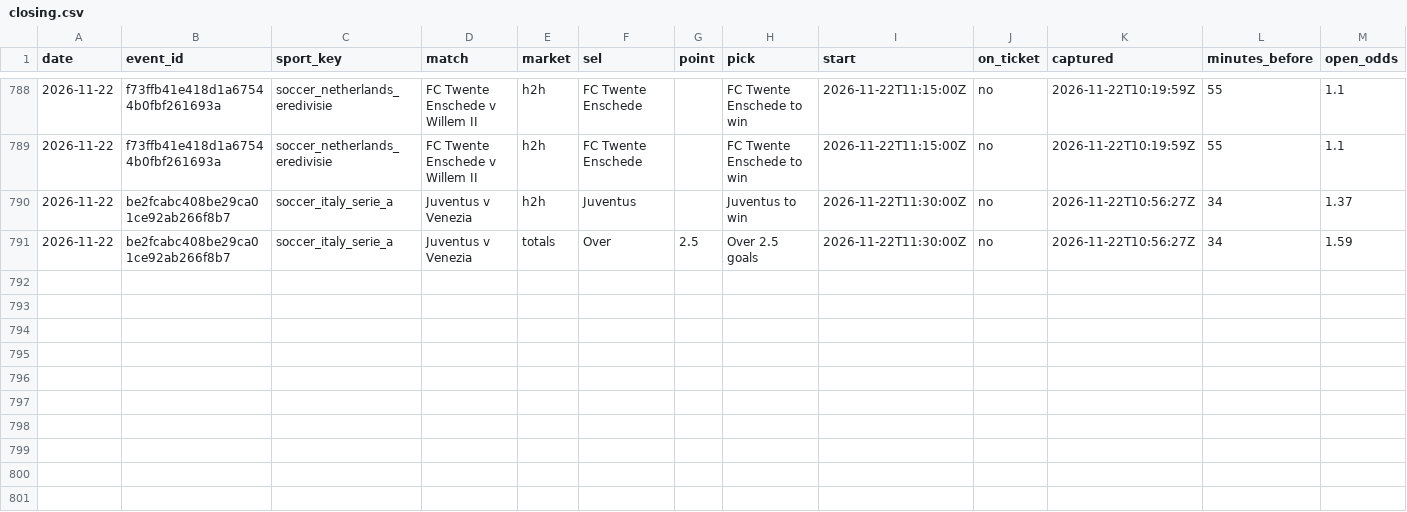
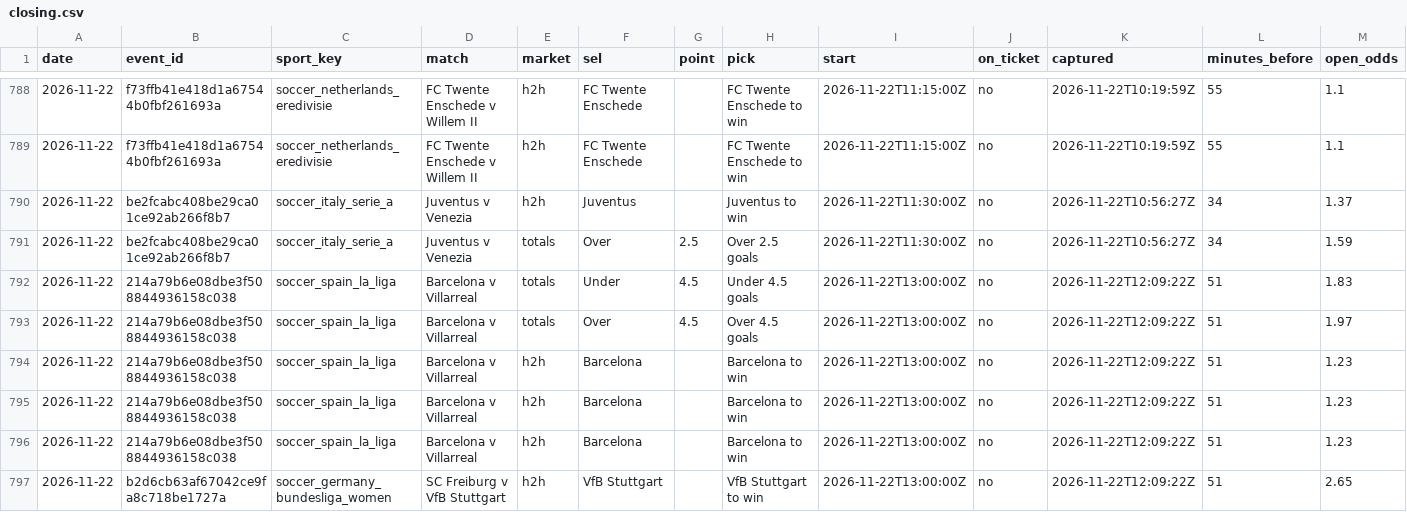
Before and after one commit to tralesmile/kockajse, a CSV file: data/closing.csv, drawn as a sheet; only a part is shown, gaps mark what is left out; rows hold the shown columns only; the diff names each change by its address in the sheet, - before the commit and + after, or states it on an @@ line.

Commit message:
Update closing prices

```diff
--- a/data/closing.csv
+++ b/data/closing.csv
+row 792: 2026-11-22 | 214a79b6e08dbe3f508844936158c038 | soccer_spain_la_liga | Barcelona v Villarreal | totals | Under | 4.5 | Under 4.5 goals | 2026-11-22T13:00:00Z | no | 2026-11-22T12:09:22Z | 51 | 1.83
+row 793: 2026-11-22 | 214a79b6e08dbe3f508844936158c038 | soccer_spain_la_liga | Barcelona v Villarreal | totals | Over | 4.5 | Over 4.5 goals | 2026-11-22T13:00:00Z | no | 2026-11-22T12:09:22Z | 51 | 1.97
+row 794: 2026-11-22 | 214a79b6e08dbe3f508844936158c038 | soccer_spain_la_liga | Barcelona v Villarreal | h2h | Barcelona |  | Barcelona to win | 2026-11-22T13:00:00Z | no | 2026-11-22T12:09:22Z | 51 | 1.23
+row 795: 2026-11-22 | 214a79b6e08dbe3f508844936158c038 | soccer_spain_la_liga | Barcelona v Villarreal | h2h | Barcelona |  | Barcelona to win | 2026-11-22T13:00:00Z | no | 2026-11-22T12:09:22Z | 51 | 1.23
+row 796: 2026-11-22 | 214a79b6e08dbe3f508844936158c038 | soccer_spain_la_liga | Barcelona v Villarreal | h2h | Barcelona |  | Barcelona to win | 2026-11-22T13:00:00Z | no | 2026-11-22T12:09:22Z | 51 | 1.23
+row 797: 2026-11-22 | b2d6cb63af67042ce9fa8c718be1727a | soccer_germany_bundesliga_women | SC Freiburg v VfB Stuttgart | h2h | VfB Stuttgart |  | VfB Stuttgart to win | 2026-11-22T13:00:00Z | no | 2026-11-22T12:09:22Z | 51 | 2.65
```
Also changed, not shown: data/shadow.csv, 2 other files.
